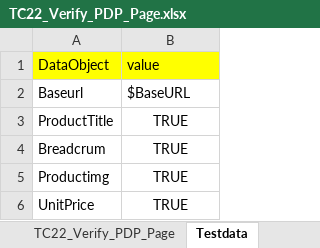
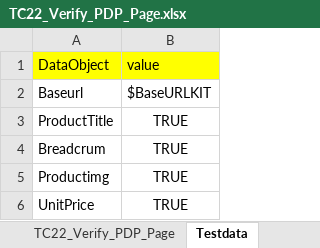
Before and after one commit to nirav-maru/KAMAN_Multisite, an Excel workbook: Input_files/Actual_testcases/Kaman/Prod/ALL_PAGES/END_TO_END/TC22_Verify_PDP_Page.xlsx, sheet Testdata, drawn as a sheet; only a part is shown; values as stored, in another font and other column widths than the file's, no borders; the diff names each change by its address in the sheet, - before the commit and + after, or states it on an @@ line.

```diff
--- a/Input_files/Actual_testcases/Kaman/Prod/ALL_PAGES/END_TO_END/TC22_Verify_PDP_Page.xlsx (sheet Testdata)
+++ b/Input_files/Actual_testcases/Kaman/Prod/ALL_PAGES/END_TO_END/TC22_Verify_PDP_Page.xlsx (sheet Testdata)
-B2 (value): $BaseURL
+B2 (value): $BaseURLKIT
```
Also changed, not shown: sheet TC22_Verify_PDP_Page.
